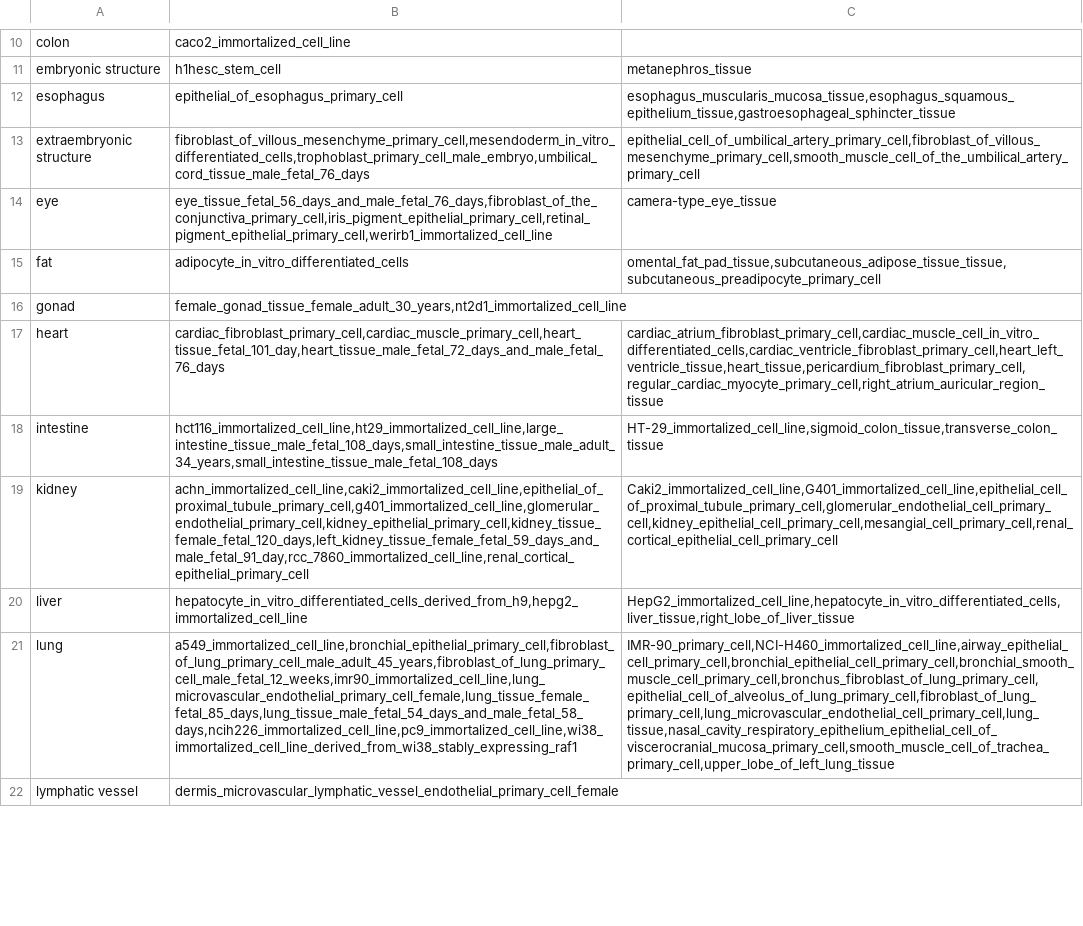
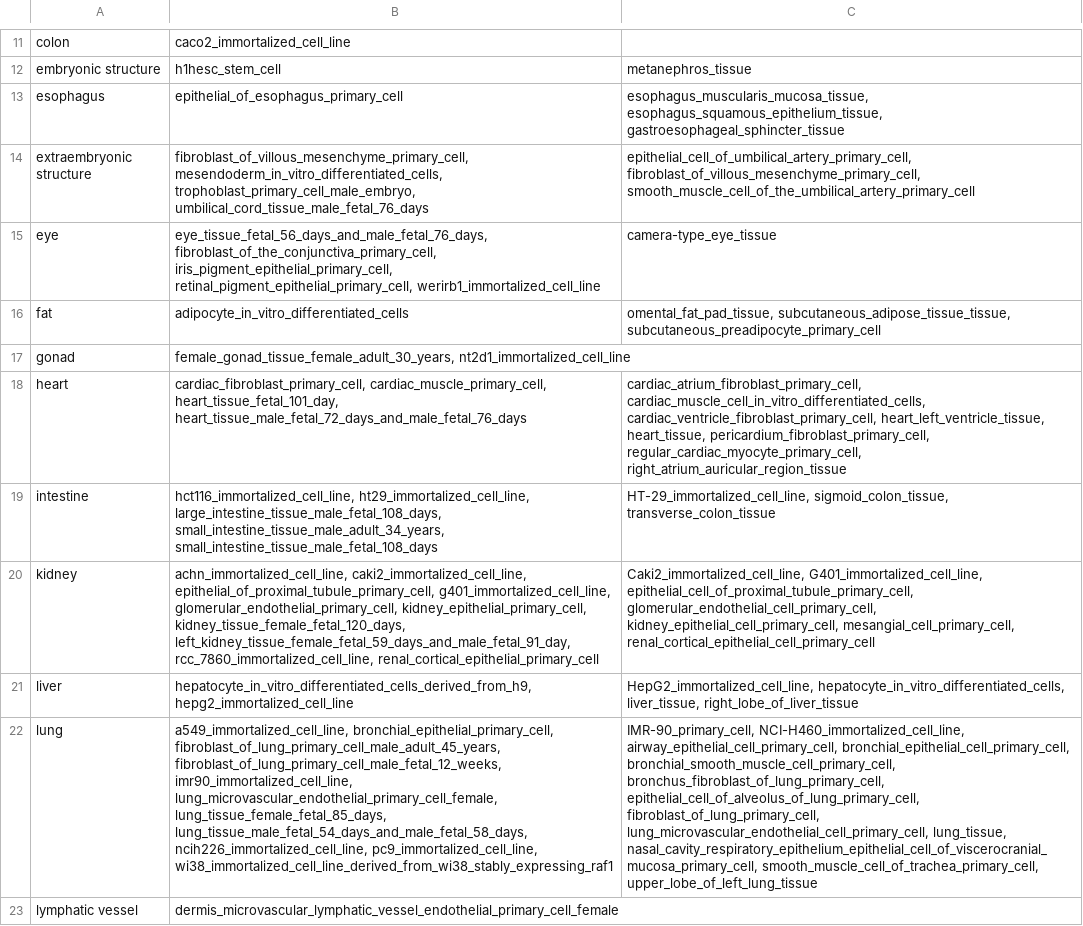
Before and after one commit to weng-lab/SCREEN, a TSV file: 2_import/rna_seq/match.tsv, drawn as a sheet; only a part is shown, gaps mark what is left out; addresses are those after the commit; the diff covers the shown part only; the diff names each change by its address in the sheet, - before the commit and + after, or states it on an @@ line.

Commit message:
fiddle with match

```diff
--- a/2_import/rna_seq/match.tsv
+++ b/2_import/rna_seq/match.tsv
-C13: esophagus_muscularis_mucosa_tissue,esophagus_squamous_epithelium_tissue,gastroesophageal_sphincter_tissue
+C13: esophagus_muscularis_mucosa_tissue, esophagus_squamous_epithelium_tissue, gastroesophageal_sphincter_tissue
-B14: fibroblast_of_villous_mesenchyme_primary_cell,mesendoderm_in_vitro_differentiated_cells,trophoblast_primary_cell_male_embryo,umbilical_cord_tissue_male_fetal_76_days
+B14: fibroblast_of_villous_mesenchyme_primary_cell, mesendoderm_in_vitro_differentiated_cells, trophoblast_primary_cell_male_embryo, umbilical_cord_tissue_male_fetal_76_days
-C14: epithelial_cell_of_umbilical_artery_primary_cell,fibroblast_of_villous_mesenchyme_primary_cell,smooth_muscle_cell_of_the_umbilical_artery_primary_cell
+C14: epithelial_cell_of_umbilical_artery_primary_cell, fibroblast_of_villous_mesenchyme_primary_cell, smooth_muscle_cell_of_the_umbilical_artery_primary_cell
-B15: eye_tissue_fetal_56_days_and_male_fetal_76_days,fibroblast_of_the_conjunctiva_primary_cell,iris_pigment_epithelial_primary_cell,retinal_pigment_epithelial_primary_cell,werirb1_immortalized_cell_line
+B15: eye_tissue_fetal_56_days_and_male_fetal_76_days, fibroblast_of_the_conjunctiva_primary_cell, iris_pigment_epithelial_primary_cell, retinal_pigment_epithelial_primary_cell, werirb1_immortalized_cell_line
-C16: omental_fat_pad_tissue,subcutaneous_adipose_tissue_tissue,subcutaneous_preadipocyte_primary_cell
+C16: omental_fat_pad_tissue, subcutaneous_adipose_tissue_tissue, subcutaneous_preadipocyte_primary_cell
-B17: female_gonad_tissue_female_adult_30_years,nt2d1_immortalized_cell_line
+B17: female_gonad_tissue_female_adult_30_years, nt2d1_immortalized_cell_line
-B18: cardiac_fibroblast_primary_cell,cardiac_muscle_primary_cell,heart_tissue_fetal_101_day,heart_tissue_male_fetal_72_days_and_male_fetal_76_days
+B18: cardiac_fibroblast_primary_cell, cardiac_muscle_primary_cell, heart_tissue_fetal_101_day, heart_tissue_male_fetal_72_days_and_male_fetal_76_days
-C18: cardiac_atrium_fibroblast_primary_cell,cardiac_muscle_cell_in_vitro_differentiated_cells,cardiac_ventricle_fibroblast_primary_cell,heart_left_ventricle_tissue,heart_tissue,pericardium_fibroblast_primary_cell,regular_cardiac_myocyte_primary_cell,right_atrium_auricular_region_tissue
+C18: cardiac_atrium_fibroblast_primary_cell, cardiac_muscle_cell_in_vitro_differentiated_cells, cardiac_ventricle_fibroblast_primary_cell, heart_left_ventricle_tissue, heart_tissue, pericardium_fibroblast_primary_cell, regular_cardiac_myocyte_primary_cell, right_atrium_auricular_region_tissue
-B19: hct116_immortalized_cell_line,ht29_immortalized_cell_line,large_intestine_tissue_male_fetal_108_days,small_intestine_tissue_male_adult_34_years,small_intestine_tissue_male_fetal_108_days
+B19: hct116_immortalized_cell_line, ht29_immortalized_cell_line, large_intestine_tissue_male_fetal_108_days, small_intestine_tissue_male_adult_34_years, small_intestine_tissue_male_fetal_108_days
-C19: HT-29_immortalized_cell_line,sigmoid_colon_tissue,transverse_colon_tissue
+C19: HT-29_immortalized_cell_line, sigmoid_colon_tissue, transverse_colon_tissue
-B20: achn_immortalized_cell_line,caki2_immortalized_cell_line,epithelial_of_proximal_tubule_primary_cell,g401_immortalized_cell_line,glomerular_endothelial_primary_cell,kidney_epithelial_primary_cell,kidney_tissue_female_fetal_120_days,left_kidney_tissue_female_fetal_59_days_and_male_fetal_91_day,rcc_7860_immortalized_cell_line,renal_cortical_epithelial_primary_cell
+B20: achn_immortalized_cell_line, caki2_immortalized_cell_line, epithelial_of_proximal_tubule_primary_cell, g401_immortalized_cell_line, glomerular_endothelial_primary_cell, kidney_epithelial_primary_cell, kidney_tissue_female_fetal_120_days, left_kidney_tissue_female_fetal_59_days_and_male_fetal_91_day, rcc_7860_immortalized_cell_line, renal_cortical_epithelial_primary_cell
-C20: Caki2_immortalized_cell_line,G401_immortalized_cell_line,epithelial_cell_of_proximal_tubule_primary_cell,glomerular_endothelial_cell_primary_cell,kidney_epithelial_cell_primary_cell,mesangial_cell_primary_cell,renal_cortical_epithelial_cell_primary_cell
+C20: Caki2_immortalized_cell_line, G401_immortalized_cell_line, epithelial_cell_of_proximal_tubule_primary_cell, glomerular_endothelial_cell_primary_cell, kidney_epithelial_cell_primary_cell, mesangial_cell_primary_cell, renal_cortical_epithelial_cell_primary_cell
-B21: hepatocyte_in_vitro_differentiated_cells_derived_from_h9,hepg2_immortalized_cell_line
+B21: hepatocyte_in_vitro_differentiated_cells_derived_from_h9, hepg2_immortalized_cell_line
-C21: HepG2_immortalized_cell_line,hepatocyte_in_vitro_differentiated_cells,liver_tissue,right_lobe_of_liver_tissue
+C21: HepG2_immortalized_cell_line, hepatocyte_in_vitro_differentiated_cells, liver_tissue, right_lobe_of_liver_tissue
-B22: a549_immortalized_cell_line,bronchial_epithelial_primary_cell,fibroblast_of_lung_primary_cell_male_adult_45_years,fibroblast_of_lung_primary_cell_male_fetal_12_weeks,imr90_immortalized_cell_line,lung_microvascular_endothelial_primary_cell_female,lung_tissue_female_fetal_85_days,lung_tissue_male_fetal_54_days_and_male_fetal_58_days,ncih226_immortalized_cell_line,pc9_immortalized_cell_line,wi38_immortalized_cell_line_derived_from_wi38_stably_expressing_raf1
+B22: a549_immortalized_cell_line, bronchial_epithelial_primary_cell, fibroblast_of_lung_primary_cell_male_adult_45_years, fibroblast_of_lung_primary_cell_male_fetal_12_weeks, imr90_immortalized_cell_line, lung_microvascular_endothelial_primary_cell_female, lung_tissue_female_fetal_85_days, lung_tissue_male_fetal_54_days_and_male_fetal_58_days, ncih226_immortalized_cell_line, pc9_immortalized_cell_line, wi38_immortalized_cell_line_derived_from_wi38_stably_expressing_raf1
-C22: IMR-90_primary_cell,NCI-H460_immortalized_cell_line,airway_epithelial_cell_primary_cell,bronchial_epithelial_cell_primary_cell,bronchial_smooth_muscle_cell_primary_cell,bronchus_fibroblast_of_lung_primary_cell,epithelial_cell_of_alveolus_of_lung_primary_cell,fibroblast_of_lung_primary_cell,lung_microvascular_endothelial_cell_primary_cell,lung_tissue,nasal_cavity_respiratory_epithelium_epithelial_cell_of_viscerocranial_mucosa_primary_cell,smooth_muscle_cell_of_trachea_primary_cell,upper_lobe_of_left_lung_tissue
+C22: IMR-90_primary_cell, NCI-H460_immortalized_cell_line, airway_epithelial_cell_primary_cell, bronchial_epithelial_cell_primary_cell, bronchial_smooth_muscle_cell_primary_cell, bronchus_fibroblast_of_lung_primary_cell, epithelial_cell_of_alveolus_of_lung_primary_cell, fibroblast_of_lung_primary_cell, lung_microvascular_endothelial_cell_primary_cell, lung_tissue, nasal_cavity_respiratory_epithelium_epithelial_cell_of_viscerocranial_mucosa_primary_cell, smooth_muscle_cell_of_trachea_primary_cell, upper_lobe_of_left_lung_tissue
```
Also changed, not shown: 1 added row and 28 edited cells elsewhere in this file, 1 other file.
